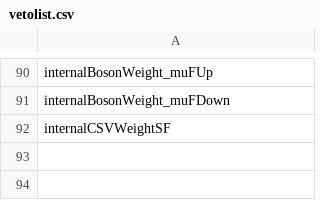
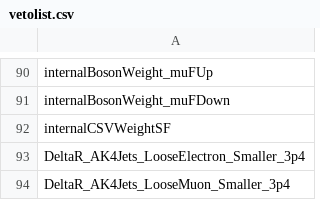
Before and after one commit to kit-cn-cms/pyroot-plotscripts, a CSV file: data/vetolist.csv, drawn as a sheet; only a part is shown, gaps mark what is left out; the diff names each change by its address in the sheet, - before the commit and + after, or states it on an @@ line.

```diff
--- a/data/vetolist.csv
+++ b/data/vetolist.csv
+row 93: DeltaR_AK4Jets_LooseElectron_Smaller_3p4
+row 94: DeltaR_AK4Jets_LooseMuon_Smaller_3p4
```
Also changed, not shown: 3 other files.
